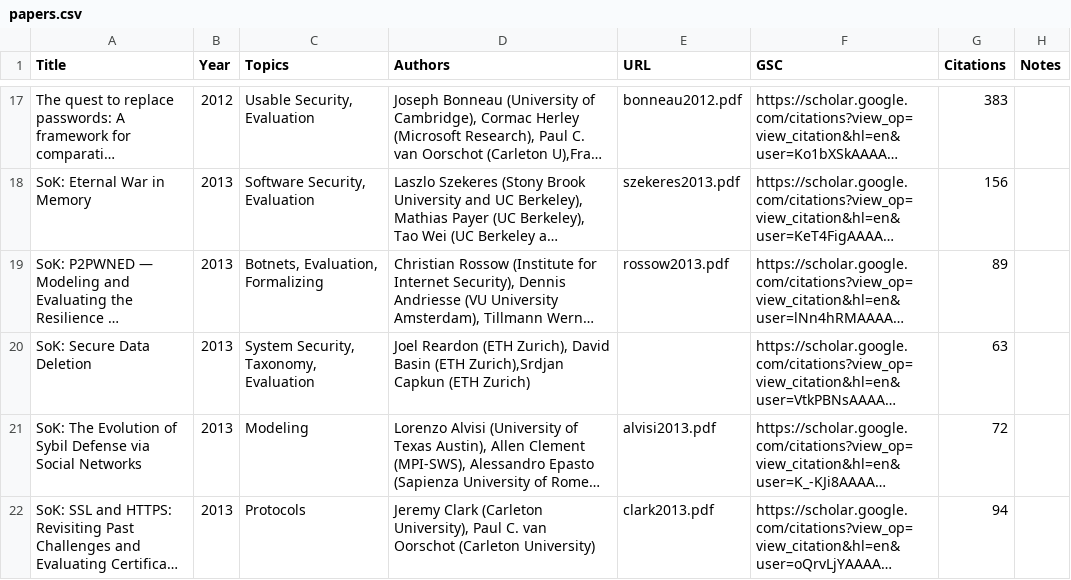
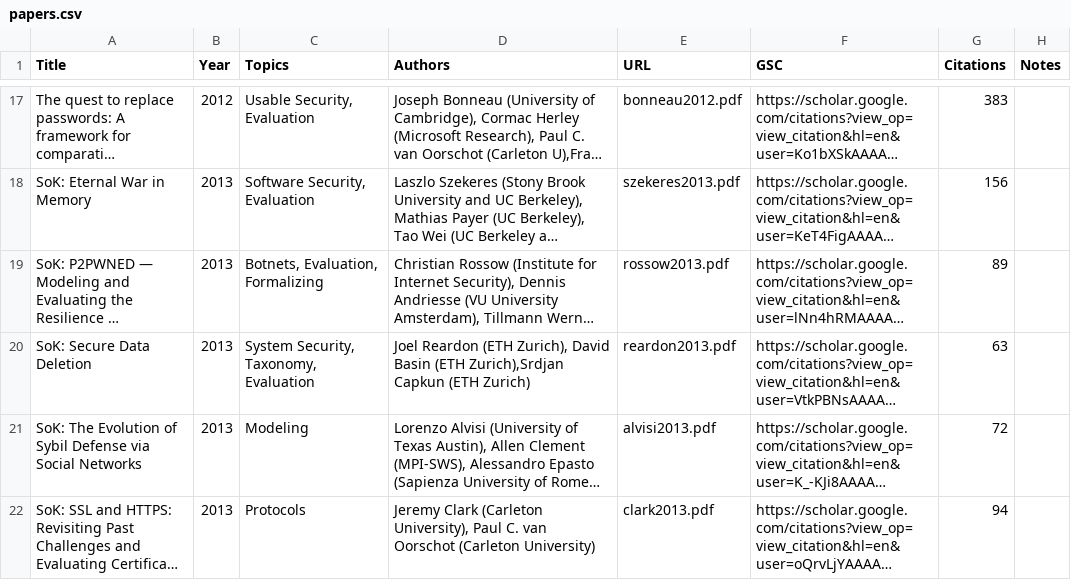
Before and after one commit to oaklandsok/oaklandsok.github.io, a CSV file: src/papers.csv, drawn as a sheet; only a part is shown, gaps mark what is left out; long unchanged cells end in …; the diff names each change by its address in the sheet, - before the commit and + after, or states it on an @@ line.

```diff
--- a/src/papers.csv
+++ b/src/papers.csv
-E20 (URL): (empty)
+E20 (URL): reardon2013.pdf
```
Also changed, not shown: 11 other files.
